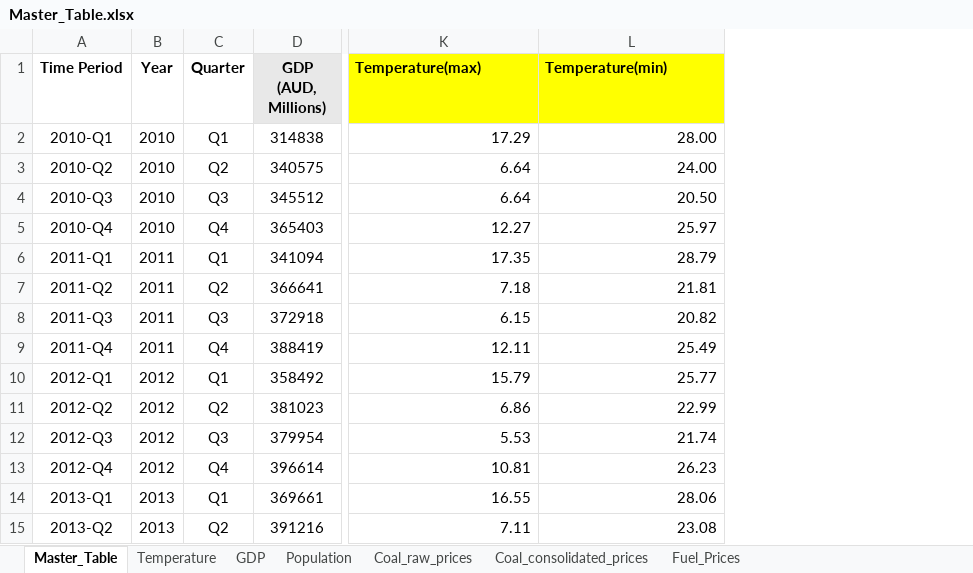
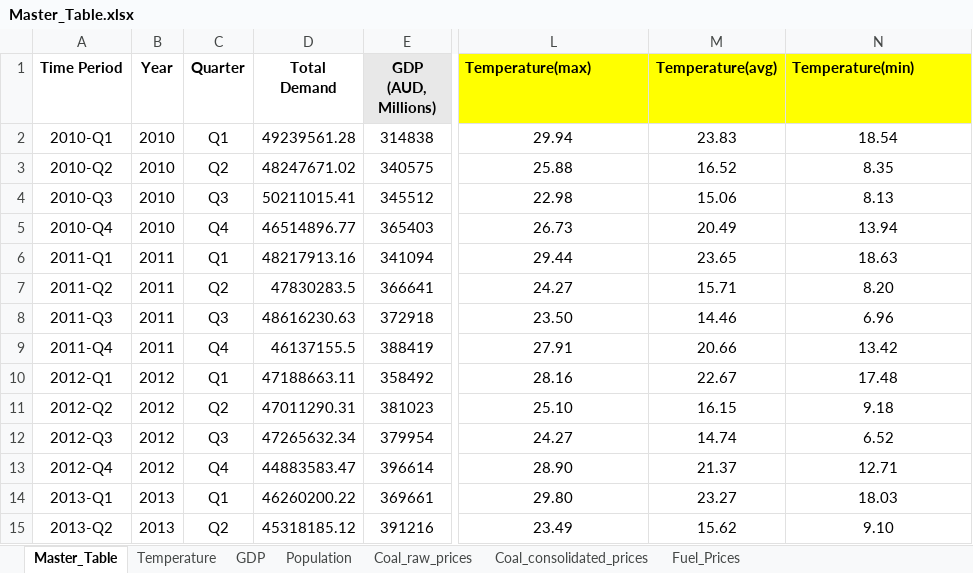
Before and after one commit to z5113296/ZZSC9020-Group-M, an Excel workbook: data/Master_Table.xlsx, sheet Master_Table, drawn as a sheet; only a part is shown, gaps mark what is left out; values as stored, in another font and other column widths than the file's, no borders; addresses are those after the commit; the diff covers the shown part only; the diff names each change by its address in the sheet, - before the commit and + after, or states it on an @@ line.

Commit message:
Add files via upload

```diff
--- a/data/Master_Table.xlsx (sheet Master_Table)
+++ b/data/Master_Table.xlsx (sheet Master_Table)
+column D (Total Demand), rows 2-15: 49239561.28 | 48247671.02 | 50211015.41 | 46514896.77 | 48217913.16 | 47830283.5 | 48616230.63 | 46137155.5 | 47188663.11 | 47011290.31 | 47265632.34 | 44883583.47 | 46260200.22 | 45318185.12
+column M (Temperature(avg)), rows 2-15: 23.83 | 16.52 | 15.06 | 20.49 | 23.65 | 15.71 | 14.46 | 20.66 | 22.67 | 16.15 | 14.74 | 21.37 | 23.27 | 15.62
-L2 (Temperature(max)): 17.29
+L2 (Temperature(max)): 29.94
-L2:L15 alignment: right
+L2:L15 alignment: center
-N2 (Temperature(min)): 28.00
+N2 (Temperature(min)): 18.54
-N2:N15 alignment: right
+N2:N15 alignment: center
-L3 (Temperature(max)): 6.64
+L3 (Temperature(max)): 25.88
-N3 (Temperature(min)): 24.00
+N3 (Temperature(min)): 8.35
-L4 (Temperature(max)): 6.64
+L4 (Temperature(max)): 22.98
-N4 (Temperature(min)): 20.50
+N4 (Temperature(min)): 8.13
-L5 (Temperature(max)): 12.27
+L5 (Temperature(max)): 26.73
-N5 (Temperature(min)): 25.97
+N5 (Temperature(min)): 13.94
-L6 (Temperature(max)): 17.35
+L6 (Temperature(max)): 29.44
-N6 (Temperature(min)): 28.79
+N6 (Temperature(min)): 18.63
-L7 (Temperature(max)): 7.18
+L7 (Temperature(max)): 24.27
-N7 (Temperature(min)): 21.81
+N7 (Temperature(min)): 8.20
-L8 (Temperature(max)): 6.15
+L8 (Temperature(max)): 23.50
-N8 (Temperature(min)): 20.82
+N8 (Temperature(min)): 6.96
-L9 (Temperature(max)): 12.11
+L9 (Temperature(max)): 27.91
-N9 (Temperature(min)): 25.49
+N9 (Temperature(min)): 13.42
-L10 (Temperature(max)): 15.79
+L10 (Temperature(max)): 28.16
-N10 (Temperature(min)): 25.77
+N10 (Temperature(min)): 17.48
-L11 (Temperature(max)): 6.86
+L11 (Temperature(max)): 25.10
-N11 (Temperature(min)): 22.99
+N11 (Temperature(min)): 9.18
-L12 (Temperature(max)): 5.53
+L12 (Temperature(max)): 24.27
-N12 (Temperature(min)): 21.74
+N12 (Temperature(min)): 6.52
-L13 (Temperature(max)): 10.81
+L13 (Temperature(max)): 28.90
-N13 (Temperature(min)): 26.23
+N13 (Temperature(min)): 12.71
-L14 (Temperature(max)): 16.55
+L14 (Temperature(max)): 29.80
-N14 (Temperature(min)): 28.06
+N14 (Temperature(min)): 18.03
-L15 (Temperature(max)): 7.11
+L15 (Temperature(max)): 23.49
-N15 (Temperature(min)): 23.08
+N15 (Temperature(min)): 9.10
```
Also changed, not shown: 120 edited cells and cell formats elsewhere in this sheet.
